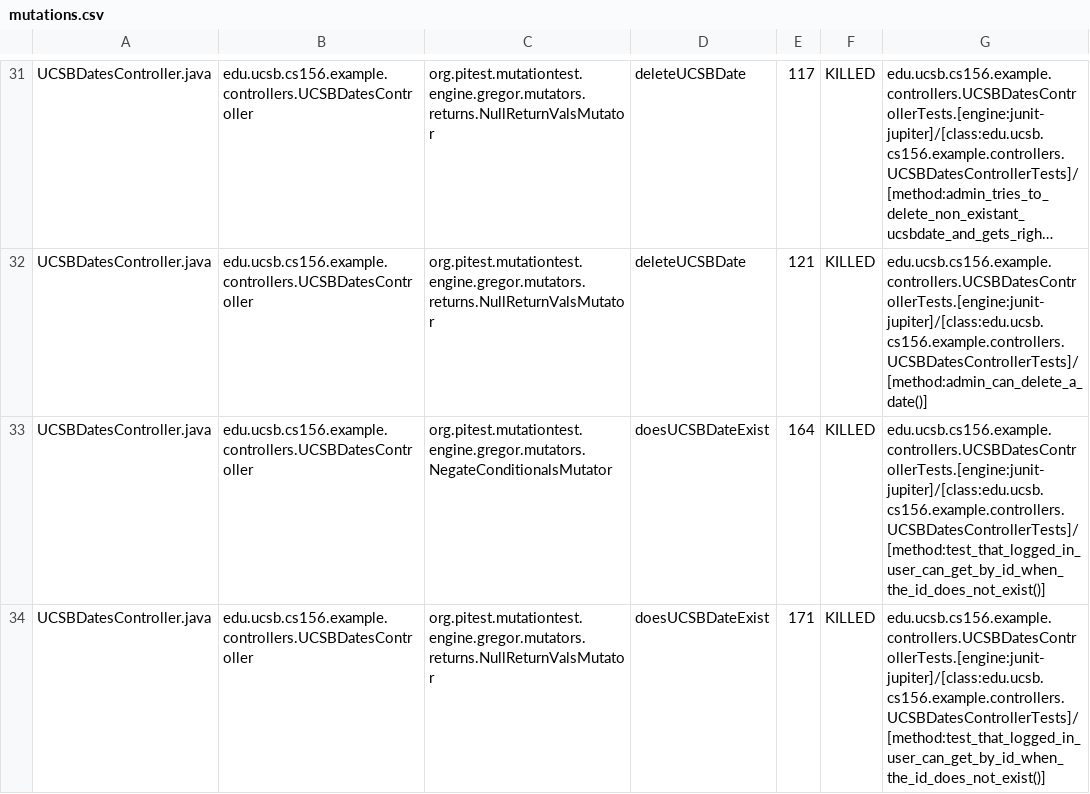
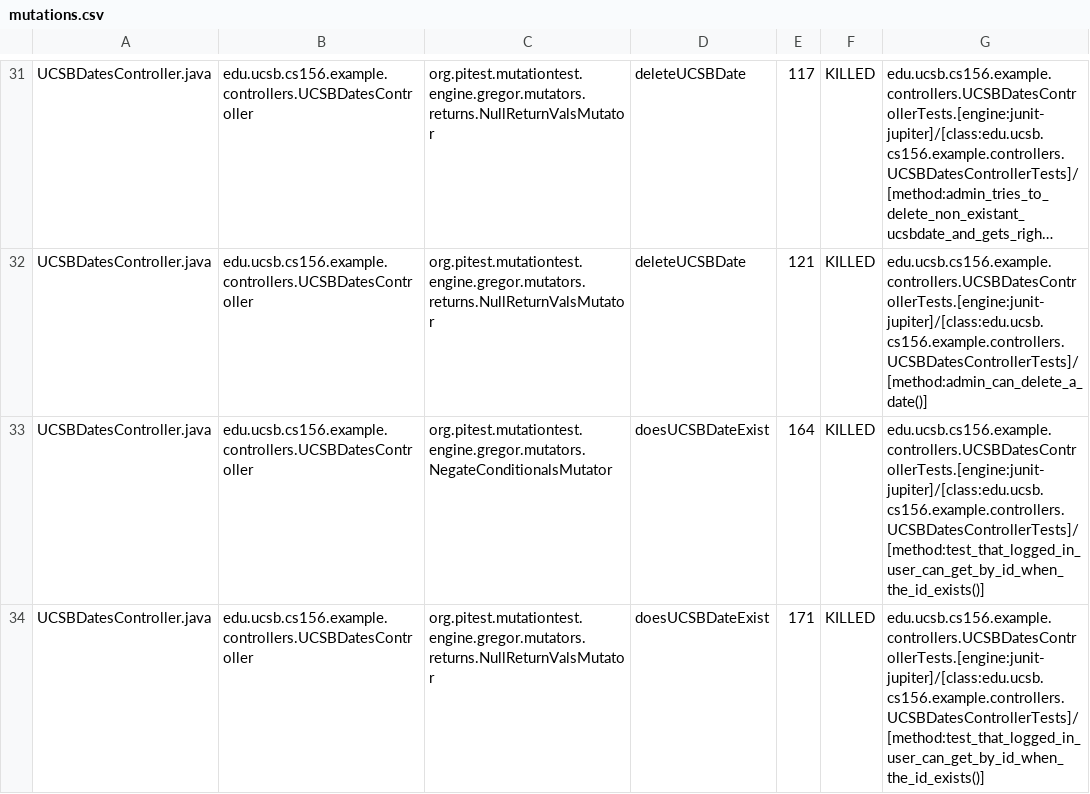
Before and after one commit to ucsb-cs156-f23/jpa03-amgadhawari, a CSV file: pitest/mutations.csv, drawn as a sheet; only a part is shown, gaps mark what is left out; long unchanged cells end in …; the diff covers the shown part only; the diff names each change by its address in the sheet, - before the commit and + after, or states it on an @@ line.

Commit message:
Deploying to gh-pages from @ ucsb-cs156-f23/jpa03-amgadhawari@01bf7e81fa19d1ebe81c33713ff3e621fe8e25de 🚀

```diff
--- a/pitest/mutations.csv
+++ b/pitest/mutations.csv
-G33:G34: edu.ucsb.cs156.example.controllers.UCSBDatesControllerTests.[engine:junit-jupiter]/[class:edu.ucsb.cs156.example.controllers.UCSBDatesControllerTests]/[method:test_that_logged_in_user_can_get_by_id_when_the_id_does_not_exist()]
+G33:G34: edu.ucsb.cs156.example.controllers.UCSBDatesControllerTests.[engine:junit-jupiter]/[class:edu.ucsb.cs156.example.controllers.UCSBDatesControllerTests]/[method:test_that_logged_in_user_can_get_by_id_when_the_id_exists()]
```
Also changed, not shown: 2 edited cells elsewhere in this file, 11 other files.
